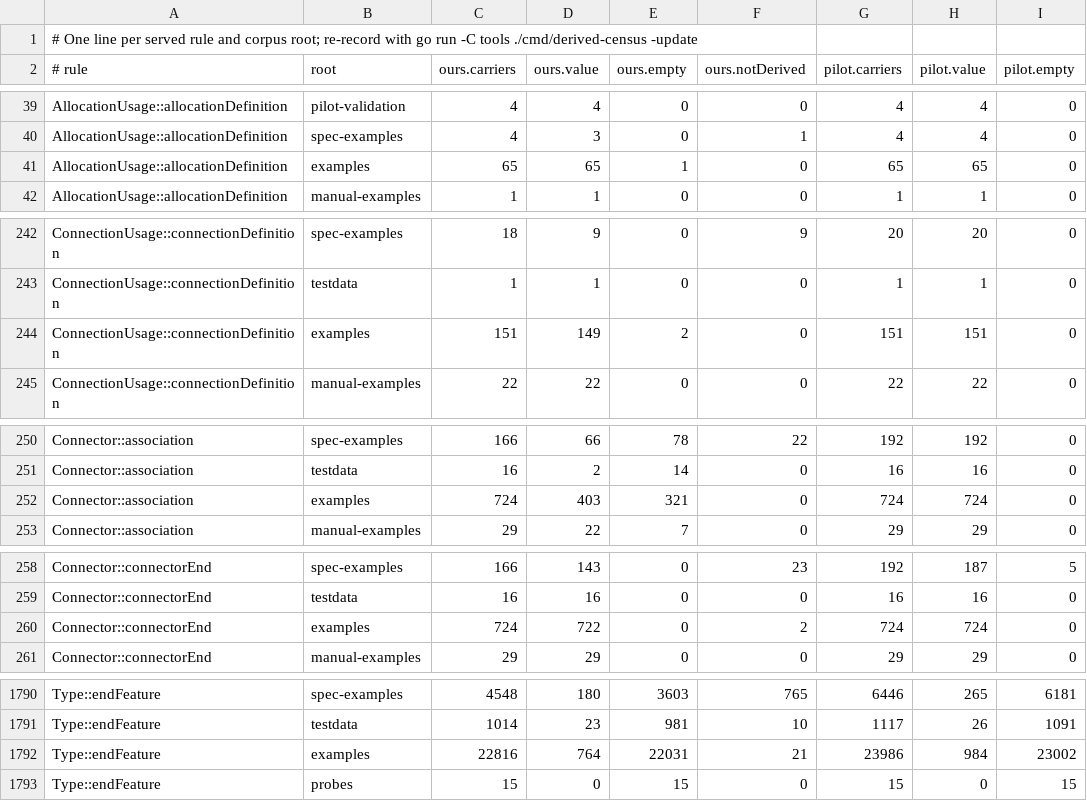
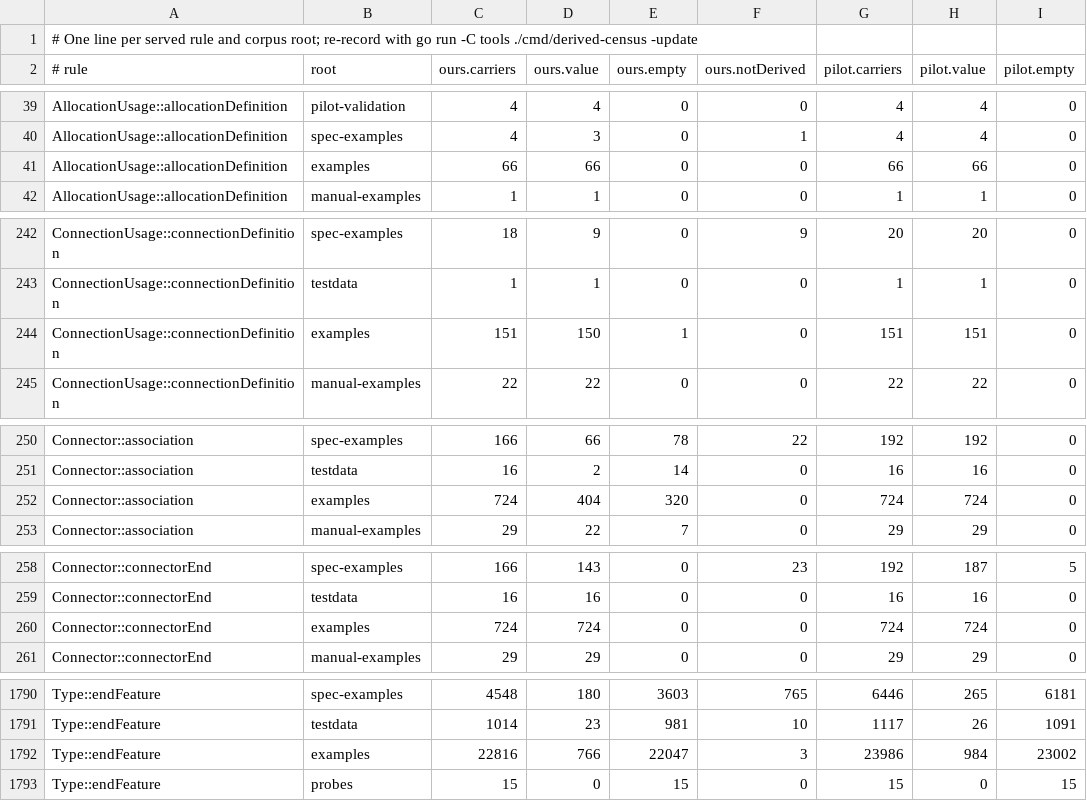
Before and after one commit to Open-MBEE/OpenSysML, a TSV file: internal/semantic/metamodel/derived_census_records.tsv, drawn as a sheet; only a part is shown, gaps mark what is left out; the diff covers the shown part only; the diff names each change by its address in the sheet, - before the commit and + after, or states it on an @@ line.

```diff
--- a/internal/semantic/metamodel/derived_census_records.tsv
+++ b/internal/semantic/metamodel/derived_census_records.tsv
-C41 (ours.carriers): 65
+C41 (ours.carriers): 66
-D41 (ours.value): 65
+D41 (ours.value): 66
-E41 (ours.empty): 1
+E41 (ours.empty): 0
-G41 (pilot.carriers): 65
+G41 (pilot.carriers): 66
-H41 (pilot.value): 65
+H41 (pilot.value): 66
-D244 (ours.value): 149
+D244 (ours.value): 150
-E244 (ours.empty): 2
+E244 (ours.empty): 1
-D252 (ours.value): 403
+D252 (ours.value): 404
-E252 (ours.empty): 321
+E252 (ours.empty): 320
-D260 (ours.value): 722
+D260 (ours.value): 724
-F260 (ours.notDerived): 2
+F260 (ours.notDerived): 0
-D1792 (ours.value): 764
+D1792 (ours.value): 766
-E1792 (ours.empty): 22031
+E1792 (ours.empty): 22047
-F1792 (ours.notDerived): 21
+F1792 (ours.notDerived): 3
```
Also changed, not shown: 38 edited cells elsewhere in this file, 9 other files.
